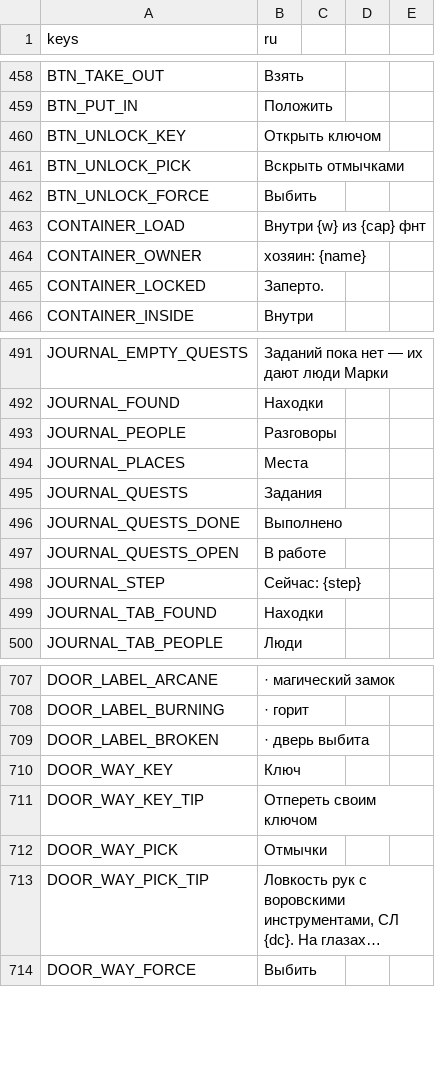
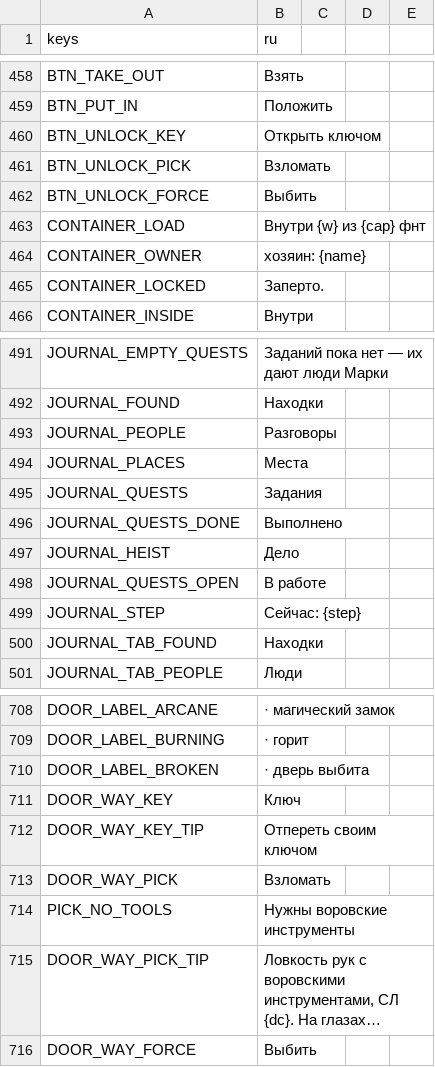
Before and after one commit to rapotekhin/dnd_llm, a CSV file: game/localization/strings.csv, drawn as a sheet; only a part is shown, gaps mark what is left out; long unchanged cells end in …; addresses are those after the commit; the diff names each change by its address in the sheet, - before the commit and + after, or states it on an @@ line.

```diff
--- a/game/localization/strings.csv
+++ b/game/localization/strings.csv
-B461 (ru): Вскрыть отмычками
+B461 (ru): Взломать
+row 497: JOURNAL_HEIST | Дело
-B713 (ru): Отмычки
+B713 (ru): Взломать
+row 714: PICK_NO_TOOLS | Нужны воровские инструменты
```
Also changed, not shown: 16 other files.
